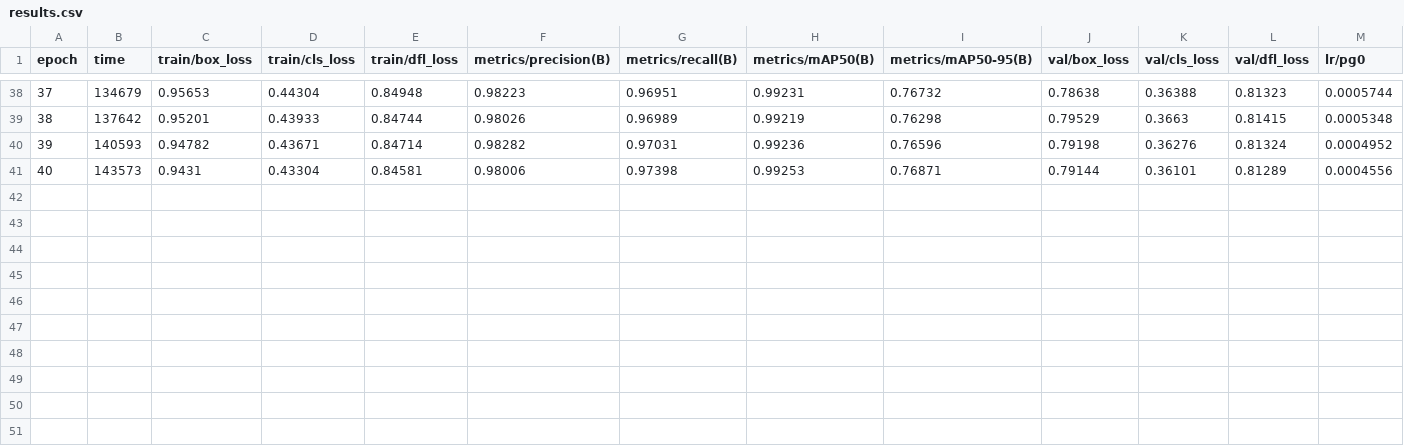
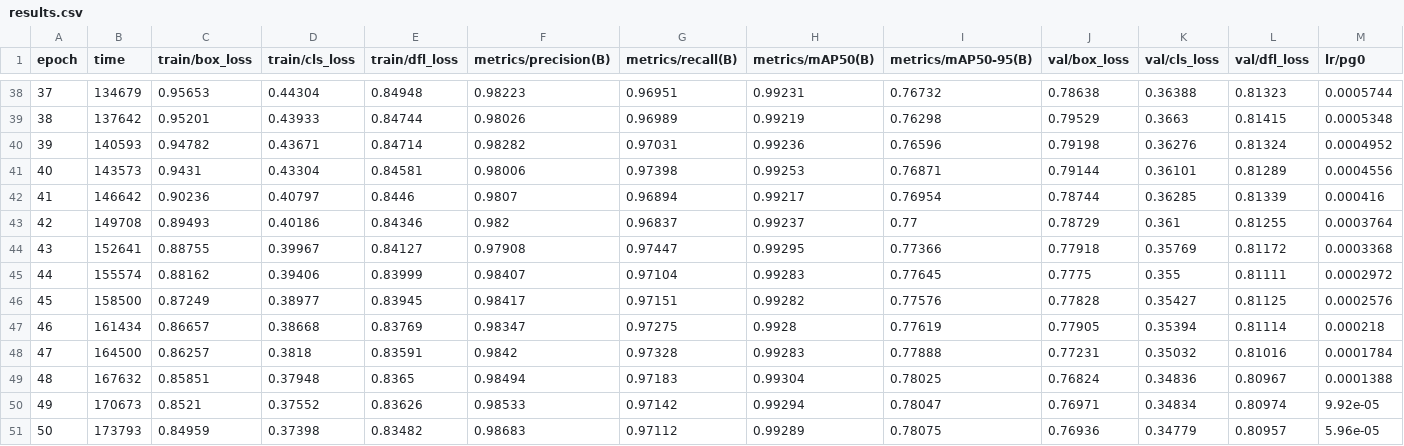
Before and after one commit to x1menana/MEFinalProj, a CSV file: runs/detect/train9/results.csv, drawn as a sheet; only a part is shown, gaps mark what is left out; rows hold the shown columns only; the diff names each change by its address in the sheet, - before the commit and + after, or states it on an @@ line.

Commit message:
finished training w 50 epochs

```diff
--- a/runs/detect/train9/results.csv
+++ b/runs/detect/train9/results.csv
+row 42: 41 | 146642 | 0.90236 | 0.40797 | 0.8446 | 0.9807 | 0.96894 | 0.99217 | 0.76954 | 0.78744 | 0.36285 | 0.81339 | 0.000416
+row 43: 42 | 149708 | 0.89493 | 0.40186 | 0.84346 | 0.982 | 0.96837 | 0.99237 | 0.77 | 0.78729 | 0.361 | 0.81255 | 0.0003764
+row 44: 43 | 152641 | 0.88755 | 0.39967 | 0.84127 | 0.97908 | 0.97447 | 0.99295 | 0.77366 | 0.77918 | 0.35769 | 0.81172 | 0.0003368
+row 45: 44 | 155574 | 0.88162 | 0.39406 | 0.83999 | 0.98407 | 0.97104 | 0.99283 | 0.77645 | 0.7775 | 0.355 | 0.81111 | 0.0002972
+row 46: 45 | 158500 | 0.87249 | 0.38977 | 0.83945 | 0.98417 | 0.97151 | 0.99282 | 0.77576 | 0.77828 | 0.35427 | 0.81125 | 0.0002576
+row 47: 46 | 161434 | 0.86657 | 0.38668 | 0.83769 | 0.98347 | 0.97275 | 0.9928 | 0.77619 | 0.77905 | 0.35394 | 0.81114 | 0.000218
+row 48: 47 | 164500 | 0.86257 | 0.3818 | 0.83591 | 0.9842 | 0.97328 | 0.99283 | 0.77888 | 0.77231 | 0.35032 | 0.81016 | 0.0001784
+row 49: 48 | 167632 | 0.85851 | 0.37948 | 0.8365 | 0.98494 | 0.97183 | 0.99304 | 0.78025 | 0.76824 | 0.34836 | 0.80967 | 0.0001388
+row 50: 49 | 170673 | 0.8521 | 0.37552 | 0.83626 | 0.98533 | 0.97142 | 0.99294 | 0.78047 | 0.76971 | 0.34834 | 0.80974 | 9.92e-05
+row 51: 50 | 173793 | 0.84959 | 0.37398 | 0.83482 | 0.98683 | 0.97112 | 0.99289 | 0.78075 | 0.76936 | 0.34779 | 0.80957 | 5.96e-05
```
Also changed, not shown: 16 other files.
